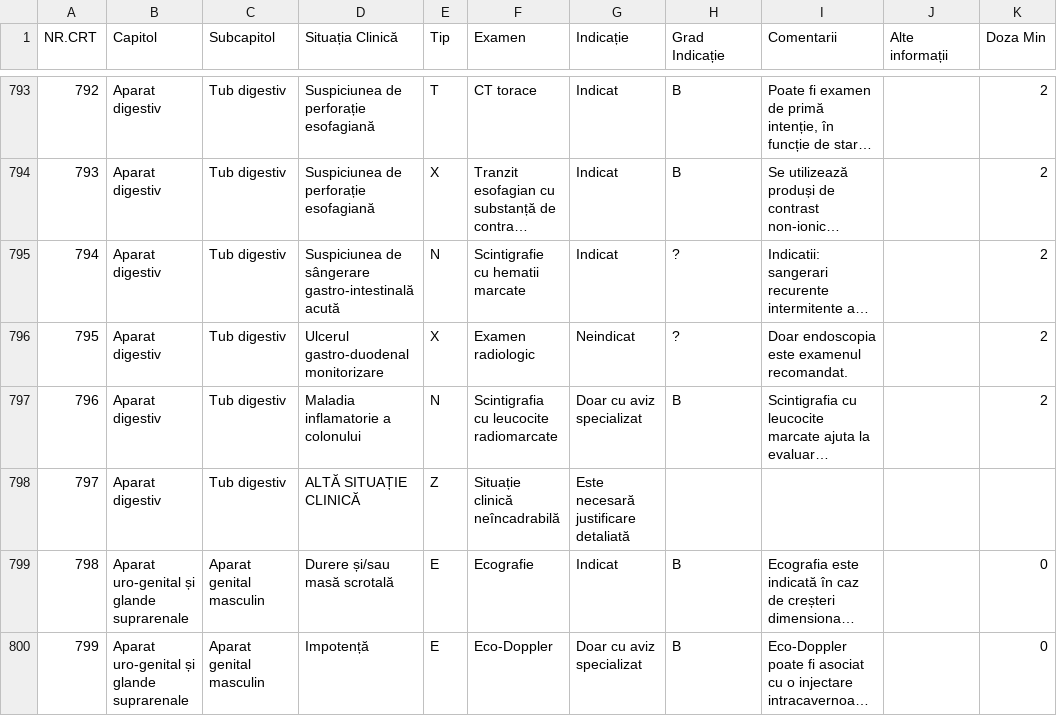
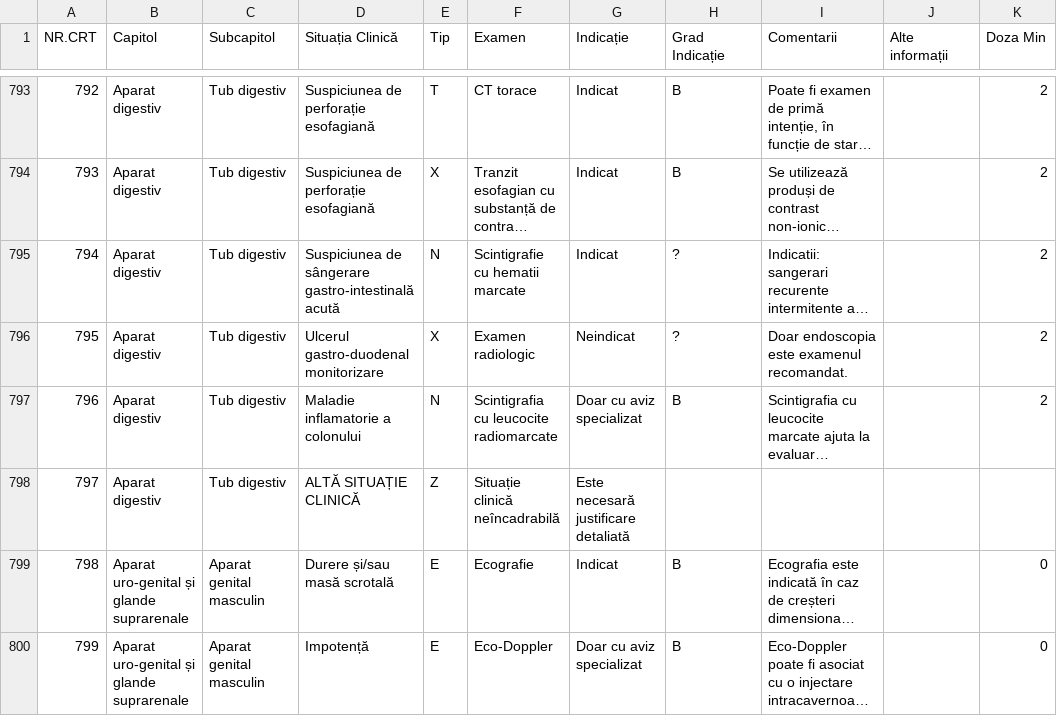
Before and after one commit to cstroie/GIRI, a CSV file: GHID.csv, drawn as a sheet; only a part is shown, gaps mark what is left out; long unchanged cells end in …; the diff covers the shown part only; the diff names each change by its address in the sheet, - before the commit and + after, or states it on an @@ line.

```diff
--- a/GHID.csv
+++ b/GHID.csv
-D797 (Situația Clinică): Maladia inflamatorie a colonului
+D797 (Situația Clinică): Maladie inflamatorie a colonului
```
Also changed, not shown: 9 edited cells elsewhere in this file, 3 other files.
